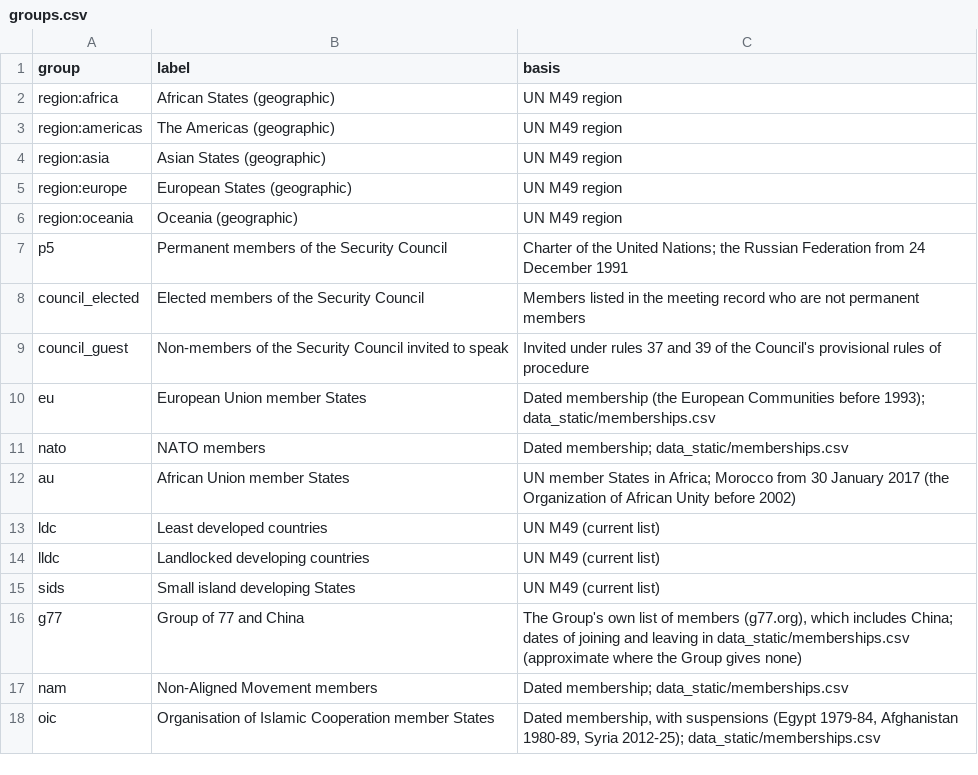
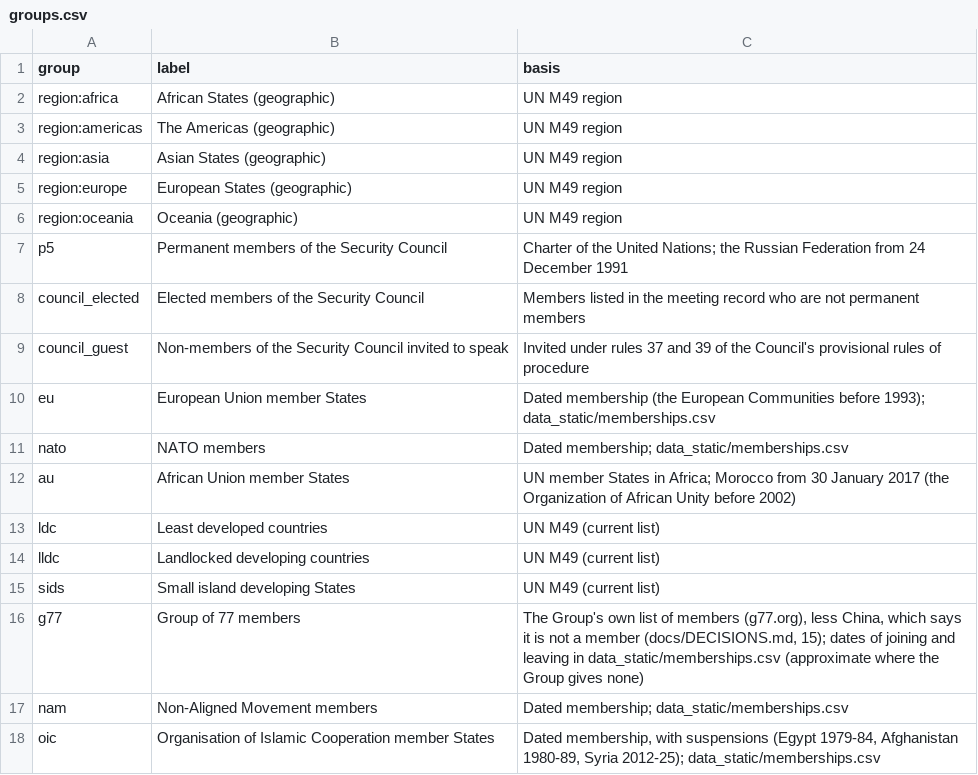
Before and after one commit to rj-mitchell/wherecountriesstand, a CSV file: data_static/groups.csv, drawn as a sheet.

```diff
--- a/data_static/groups.csv
+++ b/data_static/groups.csv
@@ -15,3 +15,3 @@ lldc,Landlocked developing countries,UN M49 (current list)
 sids,Small island developing States,UN M49 (current list)
-g77,Group of 77 and China,"The Group's own list of members (g77.org), which includes China; dates of joining and leaving in data_static/memberships.csv (approximate where the Group gives none)"
+g77,Group of 77 members,"The Group's own list of members (g77.org), less China, which says it is not a member (docs/DECISIONS.md, 15); dates of joining and leaving in data_static/memberships.csv (approximate where the Group gives none)"
 nam,Non-Aligned Movement members,"Dated membership; data_static/memberships.csv"
```
Also changed, not shown: data_static/memberships.csv, 6 other files.
